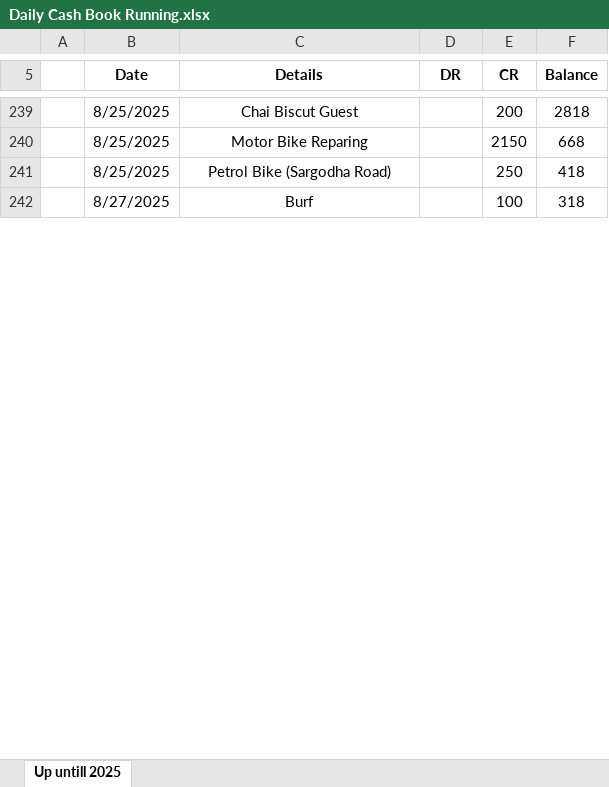
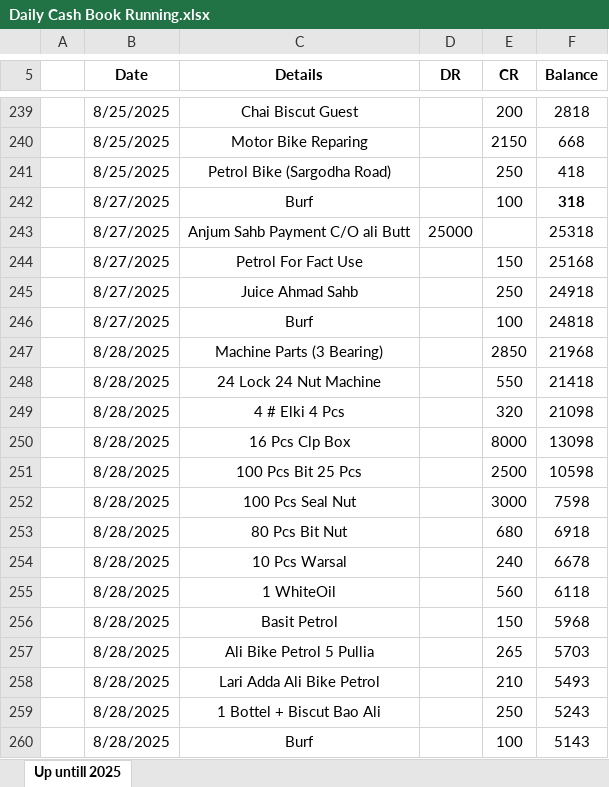
Before and after one commit to mianIndustries/Mian-Industries, an Excel workbook: Cash Book/Daily Cash Book Running.xlsx, sheet Up untill 2025, drawn as a sheet; only a part is shown, gaps mark what is left out; values as stored, in another font and other column widths than the file's, no borders; the diff covers the shown part only; the diff names each change by its address in the sheet, - before the commit and + after, or states it on an @@ line.

```diff
--- a/Cash Book/Daily Cash Book Running.xlsx (sheet Up untill 2025)
+++ b/Cash Book/Daily Cash Book Running.xlsx (sheet Up untill 2025)
-F242 bold: off
+F242 bold: on
+row 243:  | 8/27/2025 | Anjum Sahb Payment C/O ali Butt | 25000 |  | 25318
+row 244:  | 8/27/2025 | Petrol For Fact Use |  | 150 | 25168
+row 245:  | 8/27/2025 | Juice Ahmad Sahb |  | 250 | 24918
+row 246:  | 8/27/2025 | Burf |  | 100 | 24818
+row 247:  | 8/28/2025 | Machine Parts (3 Bearing) |  | 2850 | 21968
+row 248:  | 8/28/2025 | 24 Lock 24 Nut Machine |  | 550 | 21418
+row 249:  | 8/28/2025 | 4 # Elki 4 Pcs |  | 320 | 21098
+row 250:  | 8/28/2025 | 16 Pcs Clp Box |  | 8000 | 13098
+row 251:  | 8/28/2025 | 100 Pcs Bit 25 Pcs |  | 2500 | 10598
+row 252:  | 8/28/2025 | 100 Pcs Seal Nut |  | 3000 | 7598
+row 253:  | 8/28/2025 | 80 Pcs Bit Nut |  | 680 | 6918
+row 254:  | 8/28/2025 | 10 Pcs Warsal |  | 240 | 6678
+row 255:  | 8/28/2025 | 1 WhiteOil |  | 560 | 6118
+row 256:  | 8/28/2025 | Basit Petrol |  | 150 | 5968
+row 257:  | 8/28/2025 | Ali Bike Petrol 5 Pullia |  | 265 | 5703
+row 258:  | 8/28/2025 | Lari Adda Ali Bike Petrol |  | 210 | 5493
+row 259:  | 8/28/2025 | 1 Bottel + Biscut Bao Ali |  | 250 | 5243
+row 260:  | 8/28/2025 | Burf |  | 100 | 5143
```
Also changed, not shown: 9 added rows, 3 edited cells and cell formats elsewhere in this sheet, Cash Book/Advances.xlsx.
